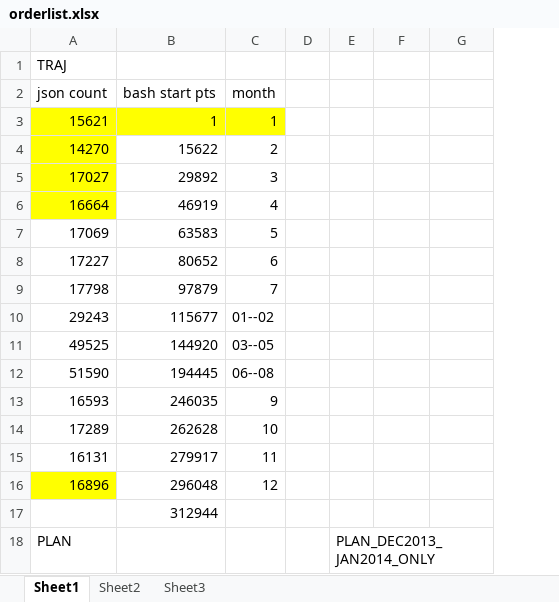
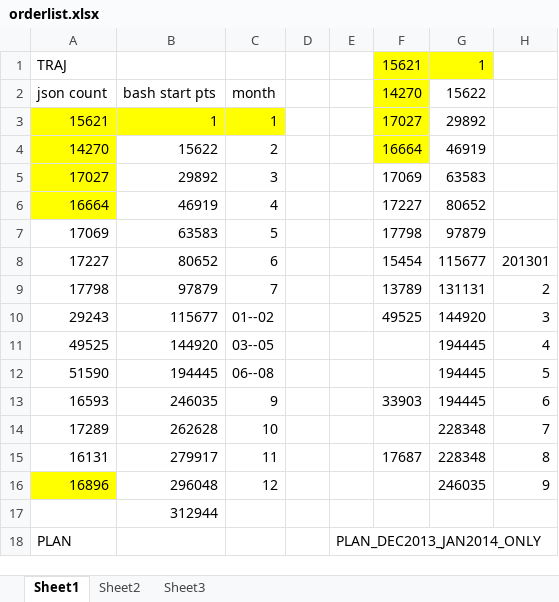
Before and after one commit to EmmanuelBoidot/etms-visualization, an Excel workbook: CODE_WOOKIE/uploading_Bash_Script/orderlist.xlsx, sheet Sheet1, drawn as a sheet; only a part is shown; values as stored, in another font and other column widths than the file's, no borders; the diff names each change by its address in the sheet, - before the commit and + after, or states it on an @@ line.

Commit message:
created extract_raw_data function

```diff
--- a/CODE_WOOKIE/uploading_Bash_Script/orderlist.xlsx (sheet Sheet1)
+++ b/CODE_WOOKIE/uploading_Bash_Script/orderlist.xlsx (sheet Sheet1)
+column H, rows 8-16: 201301 | 2 | 3 | 4 | 5 | 6 | 7 | 8 | 9
-F1: (empty)
+F1: 15621
-F1:G1 fill: none
+F1:G1 fill: #FFFF00
-G1: (empty)
+G1: 1
-F2: (empty)
+F2: 14270
-F2:F4 fill: none
+F2:F4 fill: #FFFF00
-G2: (empty)
+G2: 15622
-F3: (empty)
+F3: 17027
-G3: (empty)
+G3: 29892
-F4: (empty)
+F4: 16664
-G4: (empty)
+G4: 46919
-F5: (empty)
+F5: 17069
-G5: (empty)
+G5: 63583
-F6: (empty)
+F6: 17227
-G6: (empty)
+G6: 80652
-F7: (empty)
+F7: 17798
-G7: (empty)
+G7: 97879
-F8: (empty)
+F8: 15454
-G8: (empty)
+G8: 115677
-F9: (empty)
+F9: 13789
-G9: (empty)
+G9: 131131
-F10: (empty)
+F10: 49525
-G10: (empty)
+G10: 144920
-G11:G13: (empty)
+G11:G13: 194445
-F13: (empty)
+F13: 33903
-G14:G15: (empty)
+G14:G15: 228348
-F15: (empty)
+F15: 17687
-G16: (empty)
+G16: 246035
```
Also changed, not shown: 2 other files.
